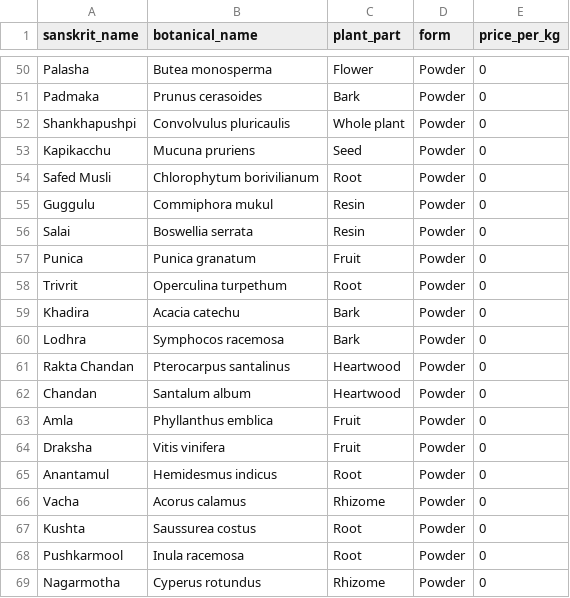
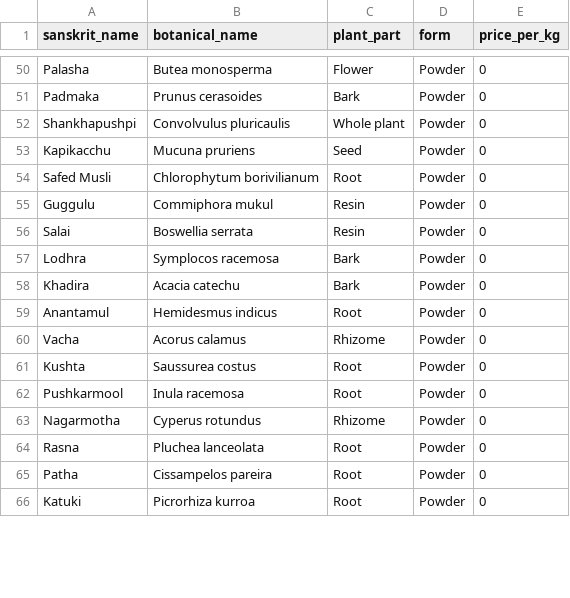
Before and after one commit to OurWillpower/herbal-batch-calculator, a CSV file: ingredients_master.csv, drawn as a sheet; only a part is shown, gaps mark what is left out; the shorter side is filled out with more unchanged rows; the diff covers the shown part only.

```diff
--- a/ingredients_master.csv
+++ b/ingredients_master.csv
@@ -57,9 +57,3 @@ Salai, Boswellia serrata,Resin,Powder,0
-Punica,Punica granatum,Fruit,Powder,0
-Trivrit,Operculina turpethum,Root,Powder,0
+Lodhra,Symplocos racemosa,Bark,Powder,0
 Khadira,Acacia catechu,Bark,Powder,0
-Lodhra,Symphocos racemosa,Bark,Powder,0
-Rakta Chandan,Pterocarpus santalinus,Heartwood,Powder,0
-Chandan,Santalum album,Heartwood,Powder,0
-Amla,Phyllanthus emblica,Fruit,Powder,0
-Draksha,Vitis vinifera,Fruit,Powder,0
 Anantamul,Hemidesmus indicus,Root,Powder,0
```
Also changed, not shown: 14 added rows, 5 removed rows, 1 moved row and 4 edited cells elsewhere in this file.
